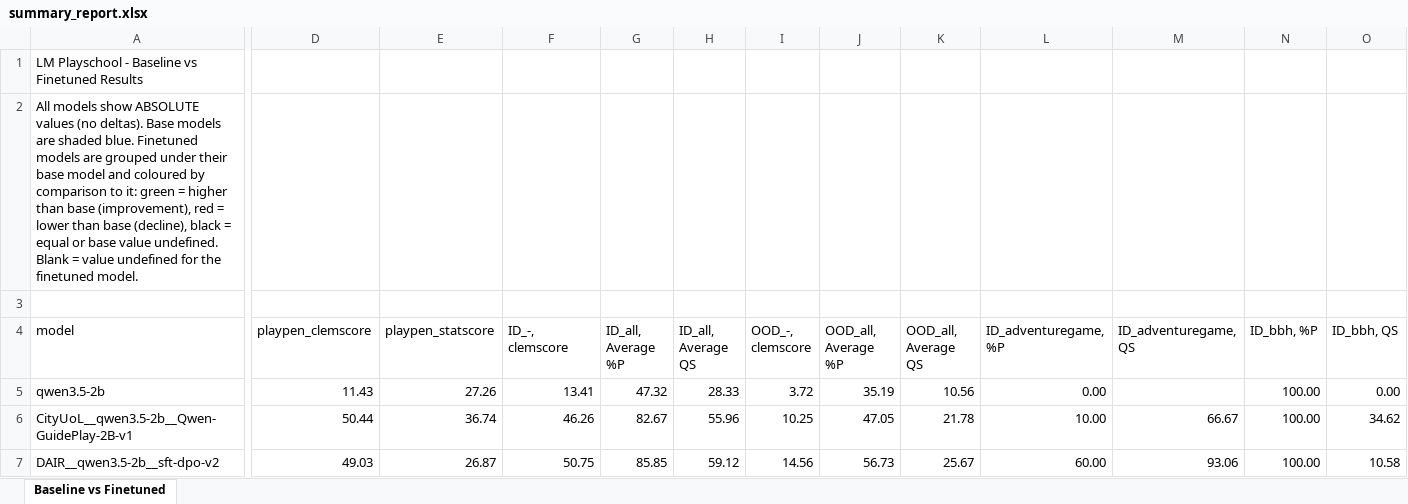
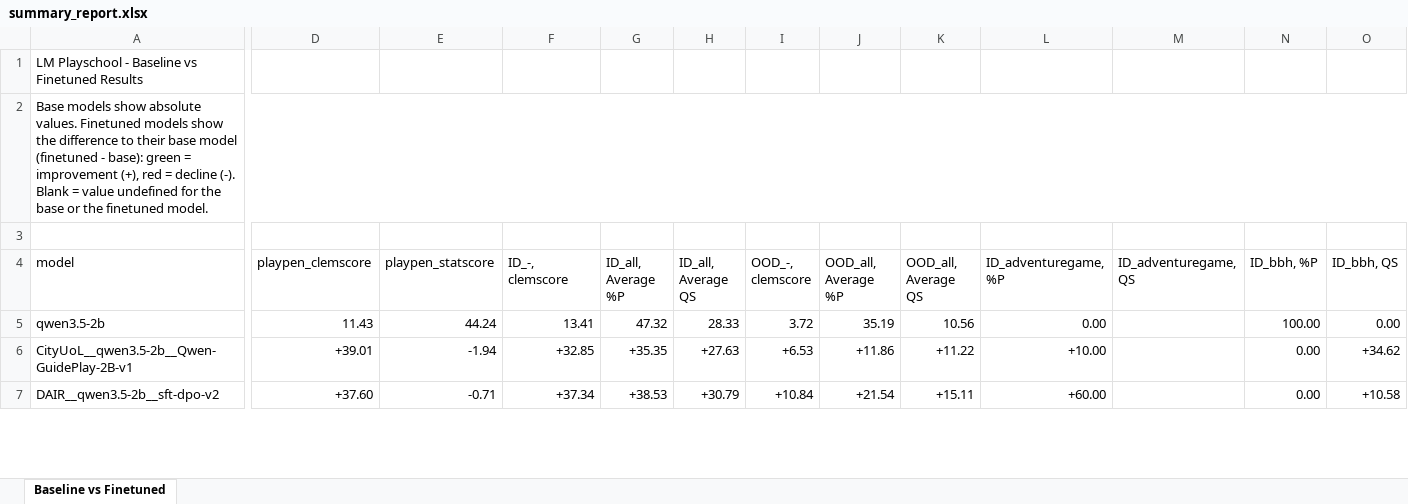
Before and after one commit to lm-playpen/lm-playschool-2026-final-results, an Excel workbook: summaries/summary_report.xlsx, sheet Baseline vs Finetuned, drawn as a sheet; only a part is shown, gaps mark what is left out; values as stored, in another font and other column widths than the file's, no cell formats; charts and pictures not drawn; the diff covers the shown part only; the diff names each change by its address in the sheet, - before the commit and + after, or states it on an @@ line.

```diff
--- a/summaries/summary_report.xlsx (sheet Baseline vs Finetuned)
+++ b/summaries/summary_report.xlsx (sheet Baseline vs Finetuned)
-A2 (model): All models show ABSOLUTE values (no deltas). Base models are shaded blue. Finetuned models are grouped under their base model and coloured by comparison to it: green = higher than base (improvement), red = lower than base (decline), black = equal or base value undefined. Blank = value undefined for the finetuned…
+A2 (model): Base models show absolute values. Finetuned models show the difference to their base model (finetuned - base): green = improvement (+), red = decline (-). Blank = value undefined for the base or the finetuned…
+A2:T2 merged
-E5 (playpen_statscore): 27.26
+E5 (playpen_statscore): 44.24
-D6 (playpen_clemscore): 50.44
+D6 (playpen_clemscore): +39.01
-E6 (playpen_statscore): 36.74
+E6 (playpen_statscore): -1.94
-F6 (ID_-, clemscore): 46.26
+F6 (ID_-, clemscore): +32.85
-G6 (ID_all, Average %P): 82.67
+G6 (ID_all, Average %P): +35.35
-H6 (ID_all, Average QS): 55.96
+H6 (ID_all, Average QS): +27.63
-I6 (OOD_-, clemscore): 10.25
+I6 (OOD_-, clemscore): +6.53
-J6 (OOD_all, Average %P): 47.05
+J6 (OOD_all, Average %P): +11.86
-K6 (OOD_all, Average QS): 21.78
+K6 (OOD_all, Average QS): +11.22
-L6 (ID_adventuregame, %P): 10.00
+L6 (ID_adventuregame, %P): +10.00
-M6 (ID_adventuregame, QS): 66.67
+M6 (ID_adventuregame, QS): (empty)
-N6:N7 (ID_bbh, %P): 100.00
+N6:N7 (ID_bbh, %P): 0.00
-O6 (ID_bbh, QS): 34.62
+O6 (ID_bbh, QS): +34.62
-D7 (playpen_clemscore): 49.03
+D7 (playpen_clemscore): +37.60
-E7 (playpen_statscore): 26.87
+E7 (playpen_statscore): -0.71
-F7 (ID_-, clemscore): 50.75
+F7 (ID_-, clemscore): +37.34
-G7 (ID_all, Average %P): 85.85
+G7 (ID_all, Average %P): +38.53
-H7 (ID_all, Average QS): 59.12
+H7 (ID_all, Average QS): +30.79
-I7 (OOD_-, clemscore): 14.56
+I7 (OOD_-, clemscore): +10.84
-J7 (OOD_all, Average %P): 56.73
+J7 (OOD_all, Average %P): +21.54
-K7 (OOD_all, Average QS): 25.67
+K7 (OOD_all, Average QS): +15.11
-L7 (ID_adventuregame, %P): 60.00
+L7 (ID_adventuregame, %P): +60.00
-M7 (ID_adventuregame, QS): 93.06
+M7 (ID_adventuregame, QS): (empty)
-O7 (ID_bbh, QS): 10.58
+O7 (ID_bbh, QS): +10.58
```
Also changed, not shown: 5 added rows, 5 removed rows and 406 edited cells elsewhere in this sheet, cell formats, charts or pictures, summaries/summary_report_absolute.xlsx, 2 other files.
